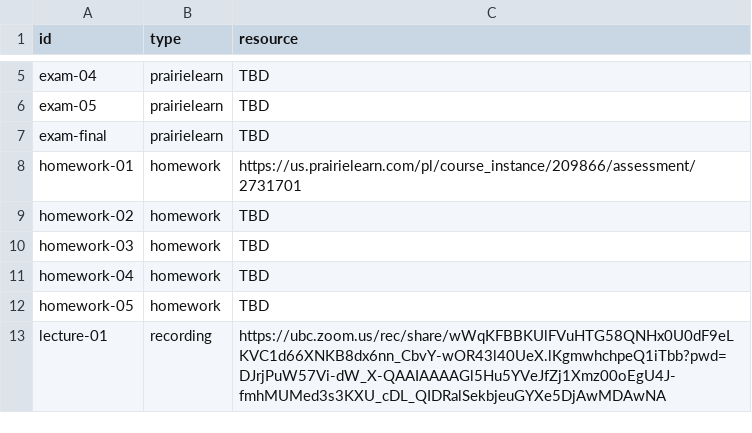
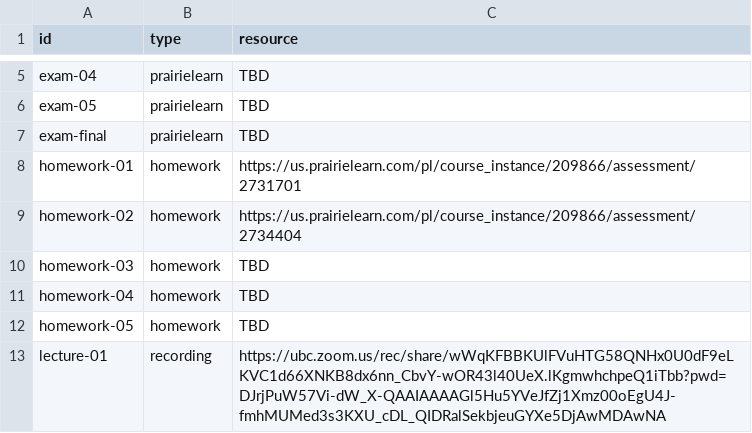
Before and after one commit to UBC-CS/dsci220, a CSV file: data/additional-resources.csv, drawn as a sheet; only a part is shown, gaps mark what is left out.

```diff
--- a/data/additional-resources.csv
+++ b/data/additional-resources.csv
@@ -8,3 +8,3 @@ exam-final,prairielearn,TBD
 homework-01,homework,https://us.prairielearn.com/pl/course_instance/209866/assessment/2731701
-homework-02,homework,TBD
+homework-02,homework,https://us.prairielearn.com/pl/course_instance/209866/assessment/2734404
 homework-03,homework,TBD
```
